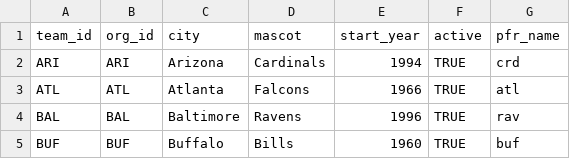
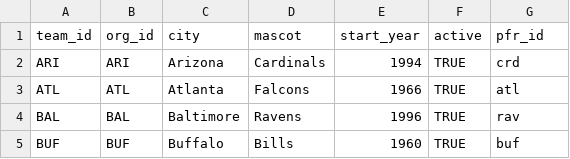
Before and after one commit to sampocs/juice, a CSV file: backend/airflow/data/teams.csv, drawn as a sheet; only a part is shown.

```diff
--- a/backend/airflow/data/teams.csv
+++ b/backend/airflow/data/teams.csv
@@ -1,2 +1,2 @@
-team_id,org_id,city,mascot,start_year,active,pfr_name
+team_id,org_id,city,mascot,start_year,active,pfr_id
 ARI,ARI,Arizona,Cardinals,1994,TRUE,crd
```
Also changed, not shown: 5 other files.
